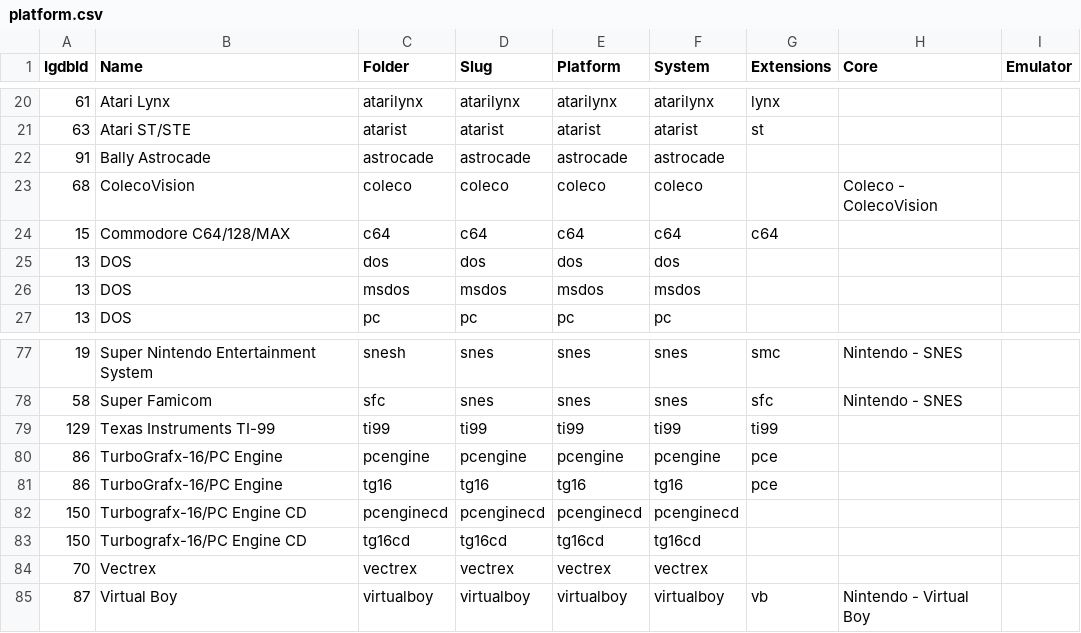
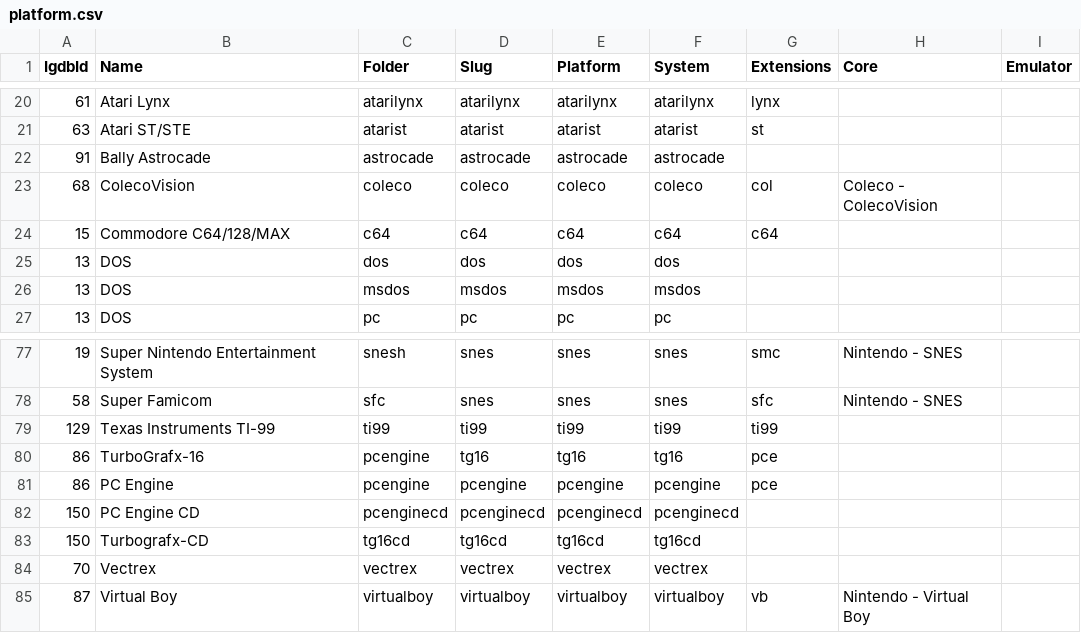
Before and after one commit to lancer1977/DataSeeds, a CSV file: retro/platform.csv, drawn as a sheet; only a part is shown, gaps mark what is left out.

Commit message:
no message

```diff
--- a/retro/platform.csv
+++ b/retro/platform.csv
@@ -22,3 +22,3 @@ IgdbId, Name,Folder,Slug,Platform,System,Extensions,Core,Emulator
 91,Bally Astrocade,astrocade,astrocade,astrocade,astrocade,,,
-68,ColecoVision,coleco,coleco,coleco,coleco,,Coleco - ColecoVision,
+68,ColecoVision,coleco,coleco,coleco,coleco,col,Coleco - ColecoVision,
 15,Commodore C64/128/MAX,c64,c64,c64,c64,c64,,
@@ -79,6 +79,6 @@ IgdbId, Name,Folder,Slug,Platform,System,Extensions,Core,Emulator
 129,Texas Instruments TI-99,ti99,ti99,ti99,ti99,ti99,,
-86,TurboGrafx-16/PC Engine,pcengine,pcengine,pcengine,pcengine,pce,,
-86,TurboGrafx-16/PC Engine,tg16,tg16,tg16,tg16,pce,,
-150,Turbografx-16/PC Engine CD,pcenginecd,pcenginecd,pcenginecd,pcenginecd,,,
-150,Turbografx-16/PC Engine CD,tg16cd,tg16cd,tg16cd,tg16cd,,,
+86,TurboGrafx-16,pcengine,tg16,tg16,tg16,pce,,
+86,PC Engine,pcengine,pcengine,pcengine,pcengine,pce,,
+150,PC Engine CD,pcenginecd,pcenginecd,pcenginecd,pcenginecd,,,
+150,Turbografx-CD,tg16cd,tg16cd,tg16cd,tg16cd,,,
 70,Vectrex,vectrex,vectrex,vectrex,vectrex,,,
```
